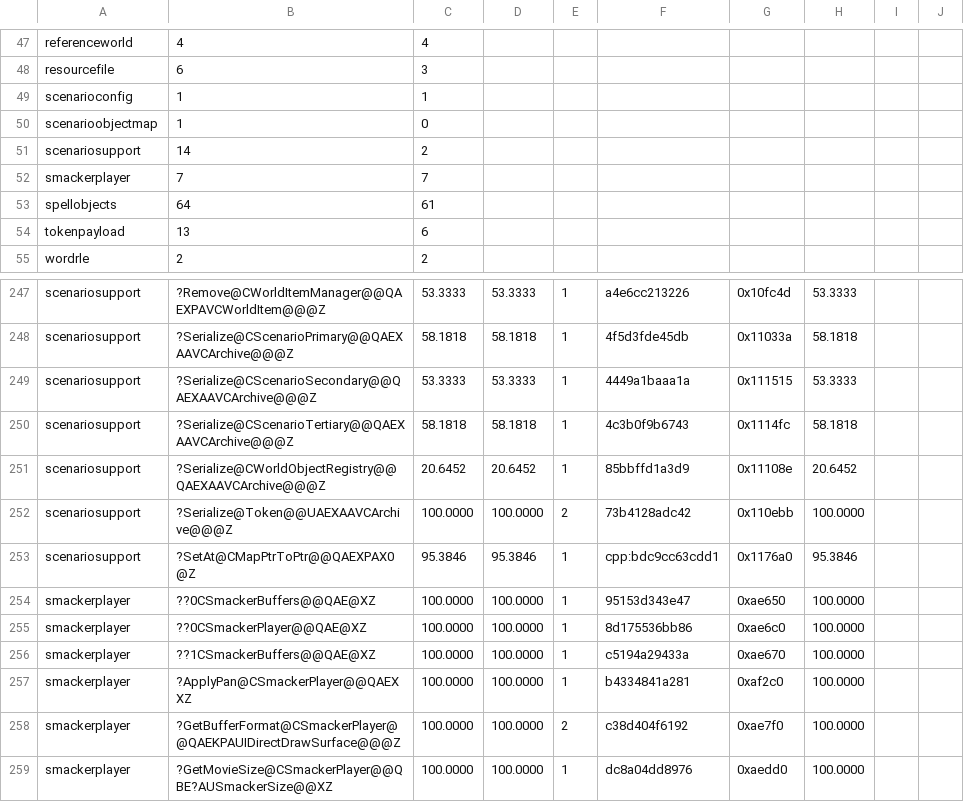
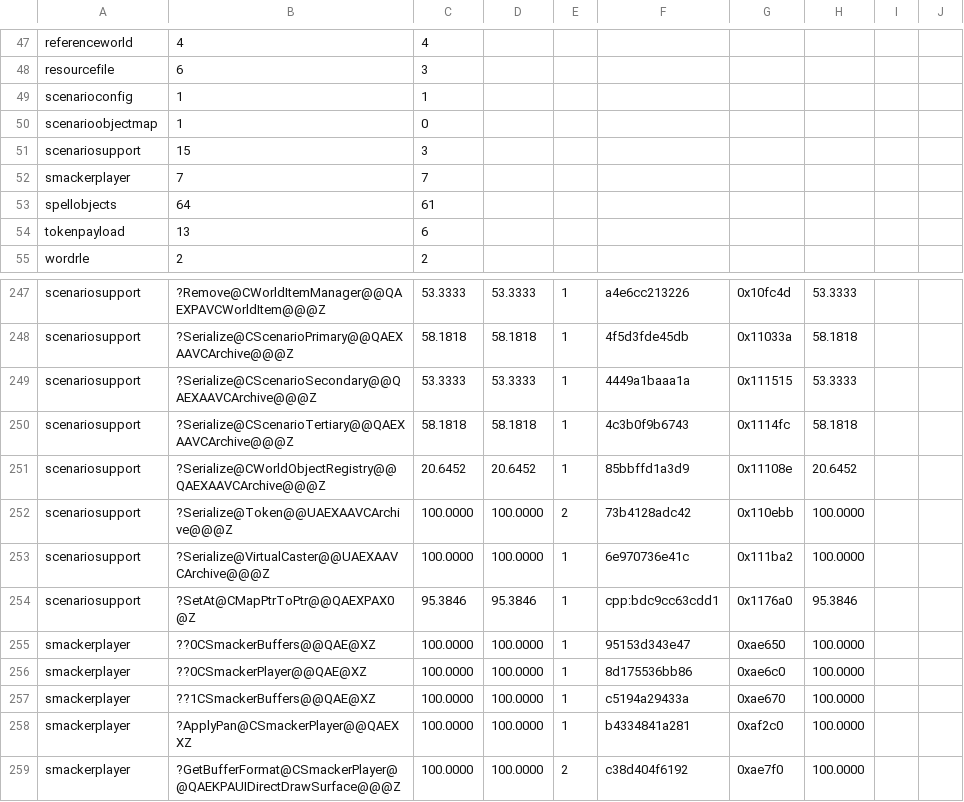
Before and after one commit to sushi-shi/rom1-decomp, a TSV file: config/match_baseline.tsv, drawn as a sheet; only a part is shown, gaps mark what is left out; the shorter side is filled out with more unchanged rows.

Commit message:
Match VirtualCaster archive serializer

```diff
--- a/config/match_baseline.tsv
+++ b/config/match_baseline.tsv
@@ -50,3 +50,3 @@ scenarioconfig	1	1
 scenarioobjectmap	1	0
-scenariosupport	14	2
+scenariosupport	15	3
 smackerplayer	7	7
@@ -252,2 +252,3 @@ scenariosupport	?Serialize@CWorldObjectRegistry@@QAEXAAVCArchive@@@Z	20.6452	20.
 scenariosupport	?Serialize@Token@@UAEXAAVCArchive@@@Z	100.0000	100.0000	2	73b4128adc42	0x110ebb	100.0000	
+scenariosupport	?Serialize@VirtualCaster@@UAEXAAVCArchive@@@Z	100.0000	100.0000	1	6e970736e41c	0x111ba2	100.0000	
 scenariosupport	?SetAt@CMapPtrToPtr@@QAEXPAX0@Z	95.3846	95.3846	1	cpp:bdc9cc63cdd1	0x1176a0	95.3846	
```
Also changed, not shown: config/gruntz_parity.tsv, config/retail/serde.tsv, 5 other files.
